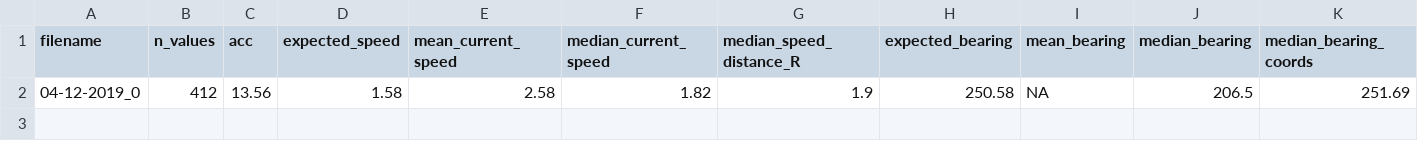
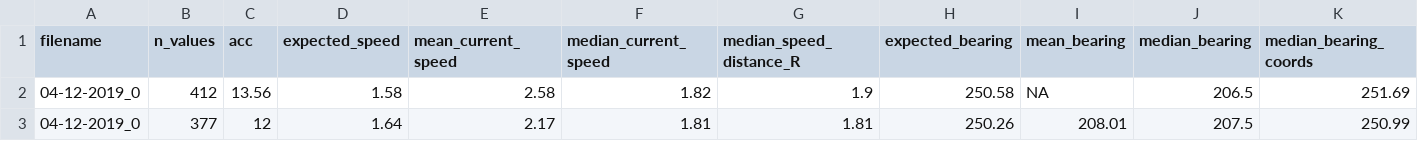
Before and after one commit to jasper55/master_thesis, a CSV file: R/results/results.csv, drawn as a sheet; only a part is shown; rows hold the shown columns only; the diff names each change by its address in the sheet, - before the commit and + after, or states it on an @@ line.

Commit message:
auto create result folder and indexed naming

```diff
--- a/R/results/results.csv
+++ b/R/results/results.csv
+row 3: 04-12-2019_0 | 377 | 12 | 1.64 | 2.17 | 1.81 | 1.81 | 250.26 | 208.01 | 207.5 | 250.99
```
Also changed, not shown: 14 other files.
